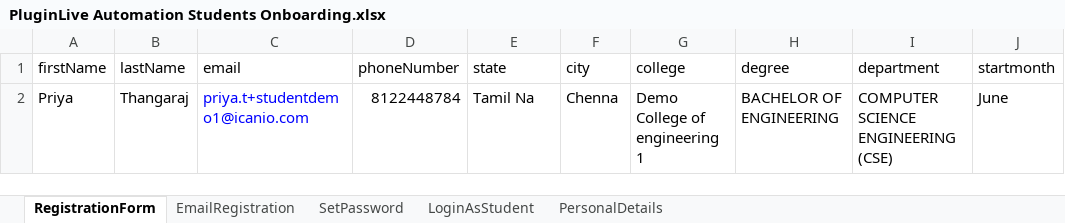
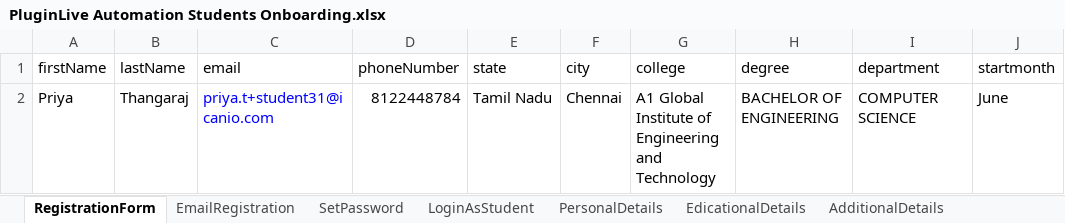
Before and after one commit to priyaicanio/Automation-script-of-PluginLive, an Excel workbook: Excel/PluginLive Automation Students Onboarding.xlsx, sheet RegistrationForm, drawn as a sheet; only a part is shown; values as stored, in another font and other column widths than the file's, no borders; the diff names each change by its address in the sheet, - before the commit and + after, or states it on an @@ line.

Commit message:
Student Onboarding 3rd commit

```diff
--- a/Excel/PluginLive Automation Students Onboarding.xlsx (sheet RegistrationForm)
+++ b/Excel/PluginLive Automation Students Onboarding.xlsx (sheet RegistrationForm)
+sheet tab: EdicationalDetails
+sheet tab: AdditionalDetails
-C2 (email): priya.t+studentdemo1@icanio.com
+C2 (email): priya.t+student31@icanio.com
-E2 (state): Tamil Na
+E2 (state): Tamil Nadu
-F2 (city): Chenna
+F2 (city): Chennai
-G2 (college): Demo College of engineering 1
+G2 (college): A1 Global Institute of Engineering and Technology
-I2 (department): COMPUTER SCIENCE ENGINEERING (CSE)
+I2 (department): COMPUTER SCIENCE
```
Also changed, not shown: sheet LoginAsStudent, 14 other files.
